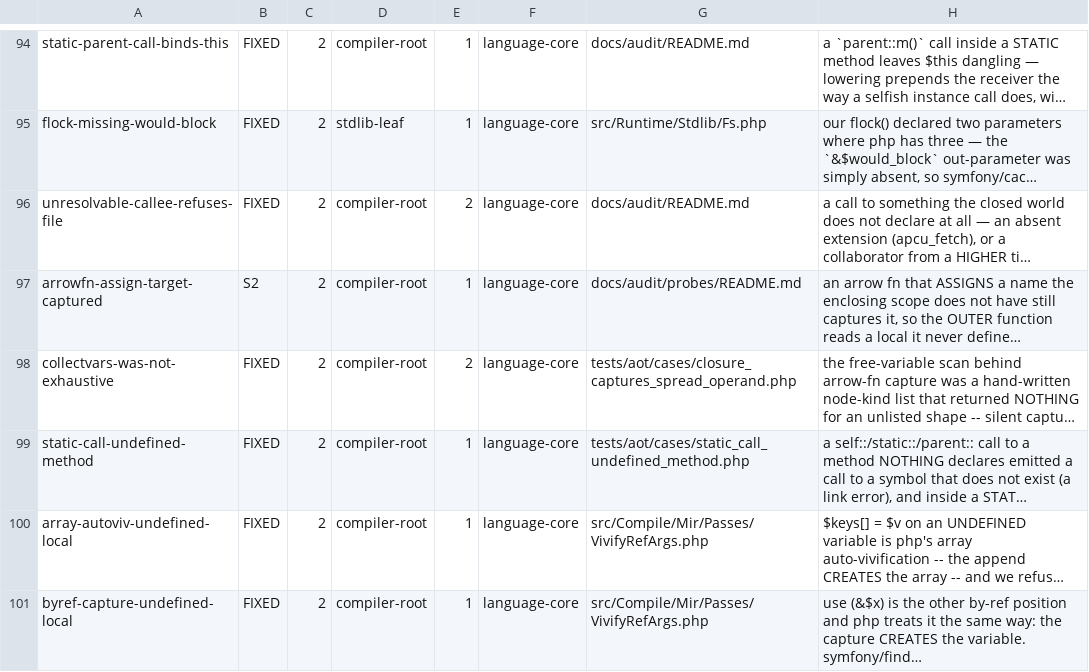
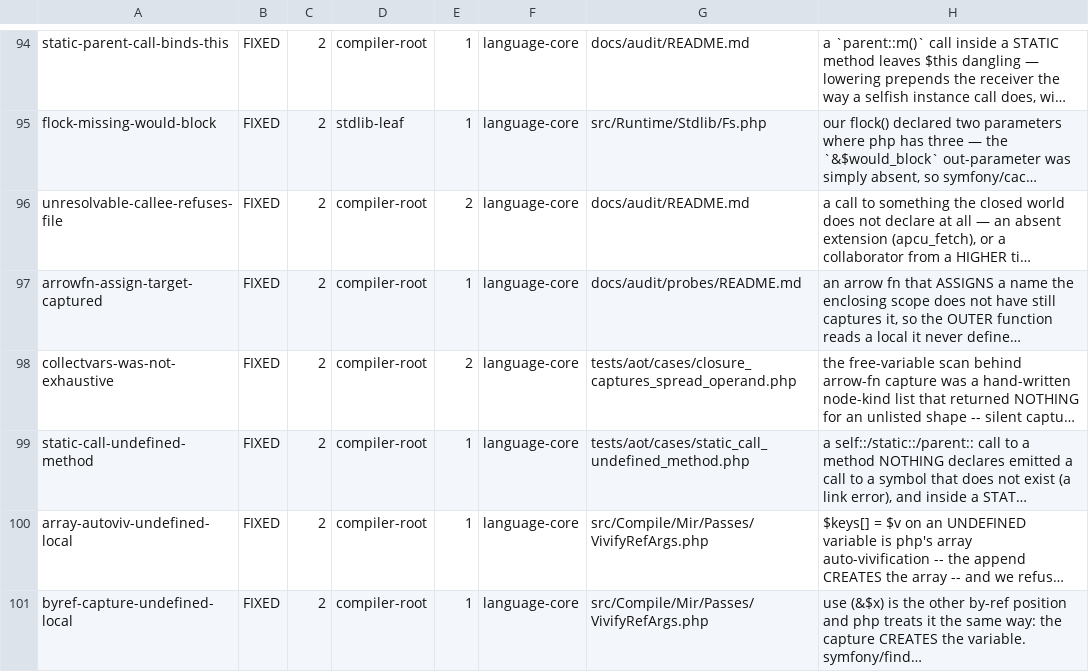
Before and after one commit to manticorephp/compiler, a TSV file: docs/audit/findings.tsv, drawn as a sheet; only a part is shown, gaps mark what is left out; long unchanged cells end in …; the diff covers the shown part only; the diff names each change by its address in the sheet, - before the commit and + after, or states it on an @@ line.

```diff
--- a/docs/audit/findings.tsv
+++ b/docs/audit/findings.tsv
-B97: S2
+B97: FIXED
```
Also changed, not shown: 3 added rows elsewhere in this file, 6 other files.
